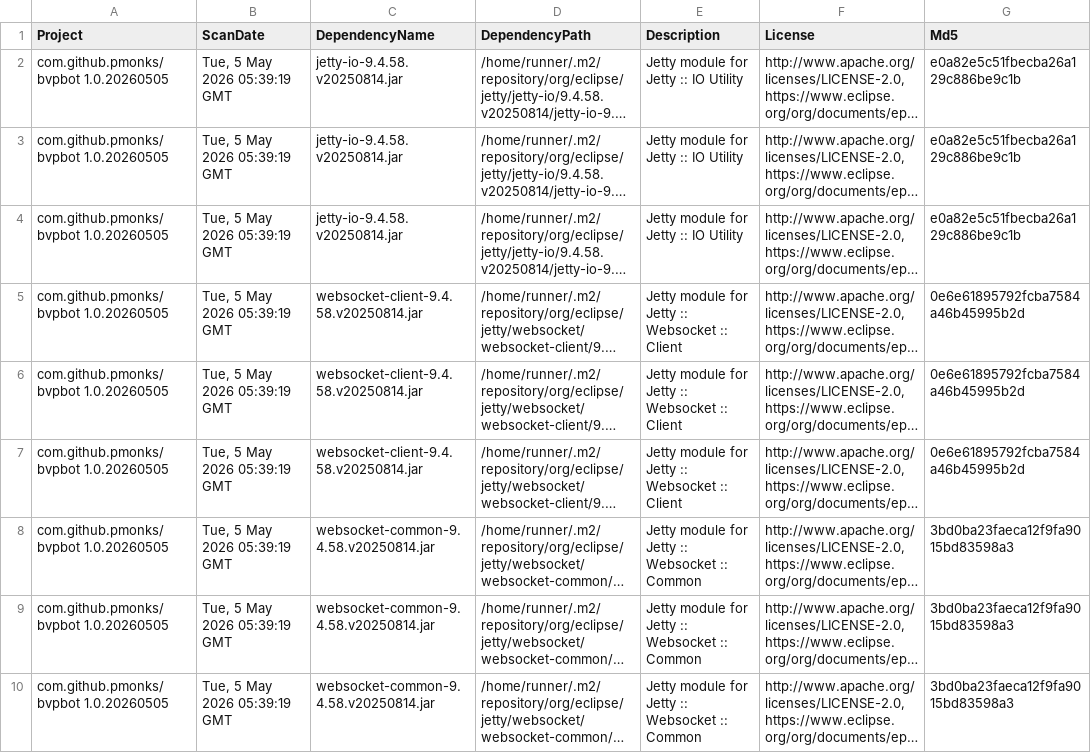
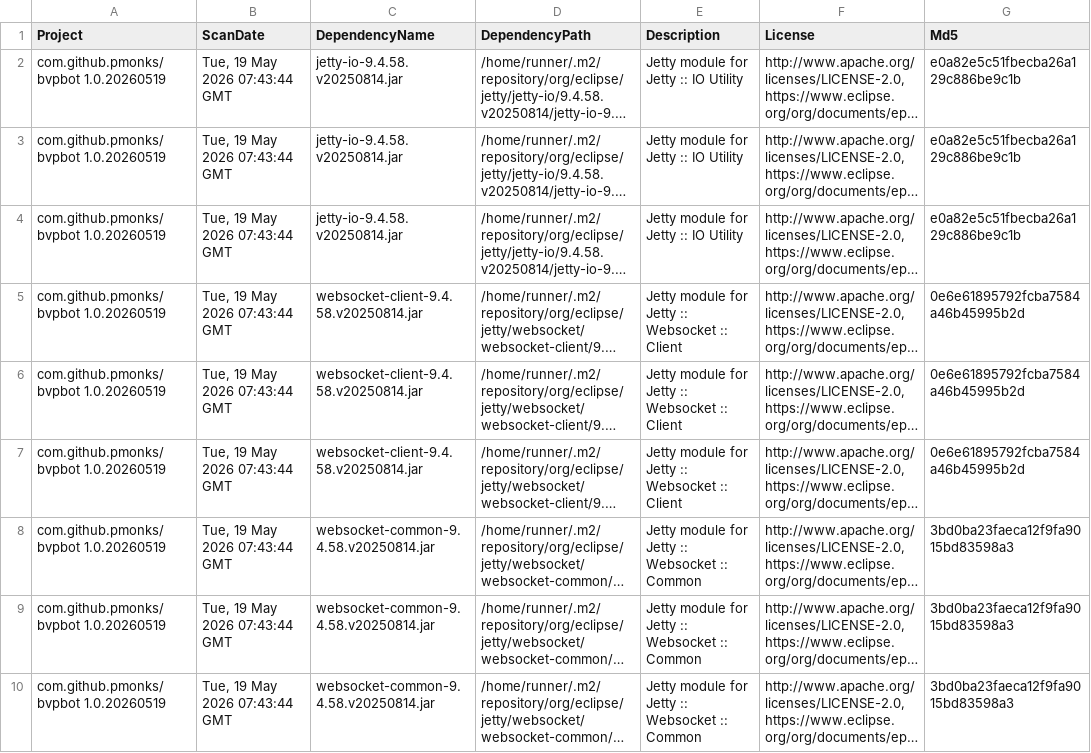
Before and after one commit to pmonks/bvpbot, a CSV file: nvd/dependency-check-report.csv, drawn as a sheet; only a part is shown; long unchanged cells end in …; the diff names each change by its address in the sheet, - before the commit and + after, or states it on an @@ line.

```diff
--- a/nvd/dependency-check-report.csv
+++ b/nvd/dependency-check-report.csv
-A2:A10 (Project): com.github.pmonks/bvpbot 1.0.20260505
+A2:A10 (Project): com.github.pmonks/bvpbot 1.0.20260519
-B2:B10 (ScanDate): Tue, 5 May 2026 05:39:19 GMT
+B2:B10 (ScanDate): Tue, 19 May 2026 07:43:44 GMT
```
Also changed, not shown: 8 other files.
